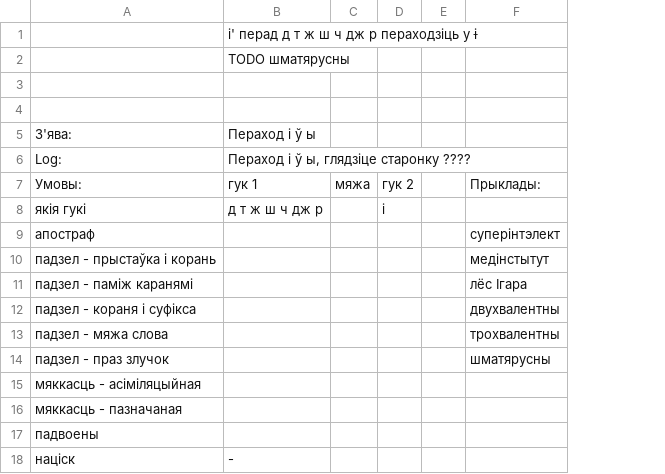
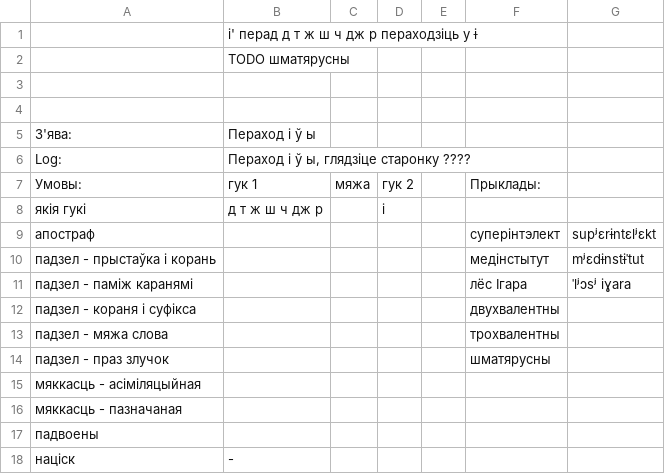
Before and after one commit to Belarus/BelG2P, a TSV file: src/PierachodI.tsv, drawn as a sheet; the diff names each change by its address in the sheet, - before the commit and + after, or states it on an @@ line.

```diff
--- a/src/PierachodI.tsv
+++ b/src/PierachodI.tsv
+column G, rows 9-11: supʲɛrɨntɛlʲɛkt | mʲɛdɨnstɨˈtut | ˈlʲɔsʲ iɣara
```
Also changed, not shown: src/AhlusennieAzvancennie.tsv, src/Prypadabniennie.tsv, 2 other files.
